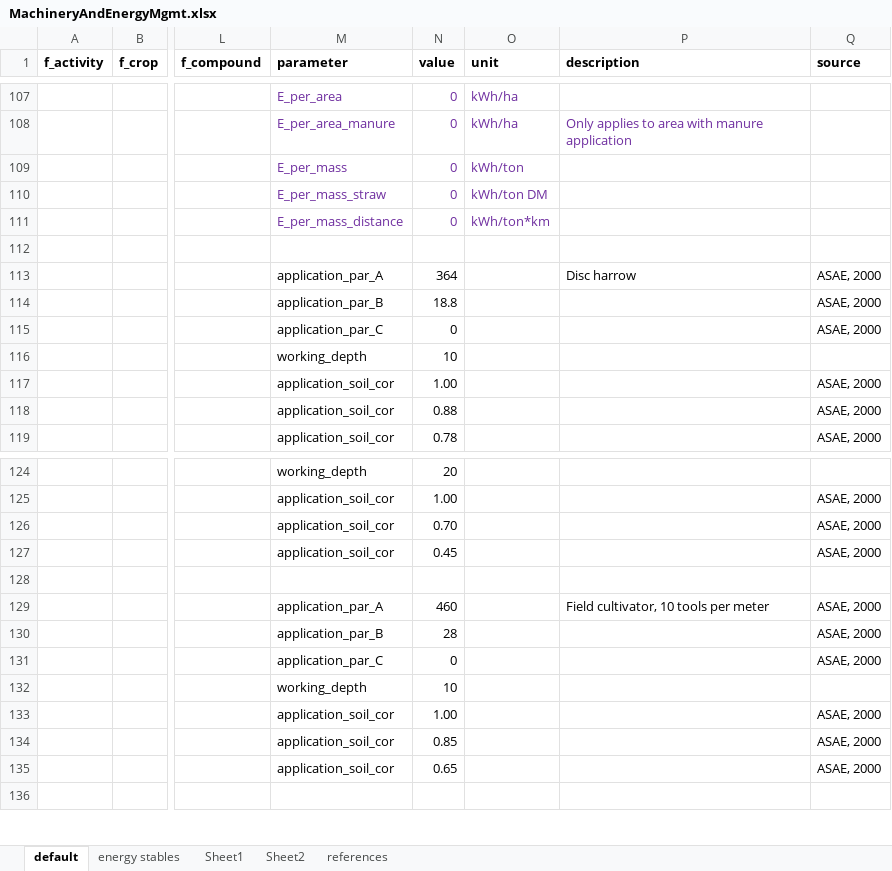
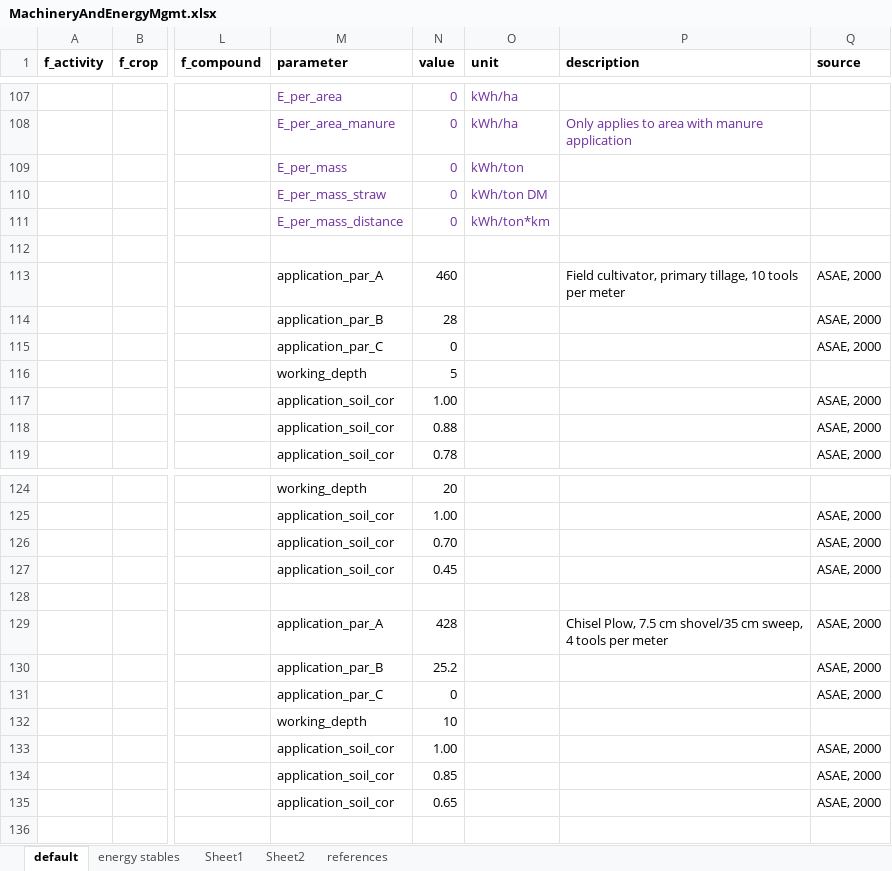
Before and after one commit to SLU-foodsystems/CIBUSmod, an Excel workbook: data/default/MachineryAndEnergyMgmt.xlsx, sheet default, drawn as a sheet; only a part is shown, gaps mark what is left out; values as stored, in another font and other column widths than the file's, no borders; the diff names each change by its address in the sheet, - before the commit and + after, or states it on an @@ line.

Commit message:
Updated parameters for harrowing and cultivation

```diff
--- a/data/default/MachineryAndEnergyMgmt.xlsx (sheet default)
+++ b/data/default/MachineryAndEnergyMgmt.xlsx (sheet default)
-N113 (value): 364
+N113 (value): 460
-P113 (description): Disc harrow
+P113 (description): Field cultivator, primary tillage, 10 tools per meter
-N114 (value): 18.8
+N114 (value): 28
-N116 (value): 10
+N116 (value): 5
-N129 (value): 460
+N129 (value): 428
-P129 (description): Field cultivator, 10 tools per…
+P129 (description): Chisel Plow, 7.5 cm shovel/35 cm sweep, 4 tools per…
-N130 (value): 28
+N130 (value): 25.2
```
